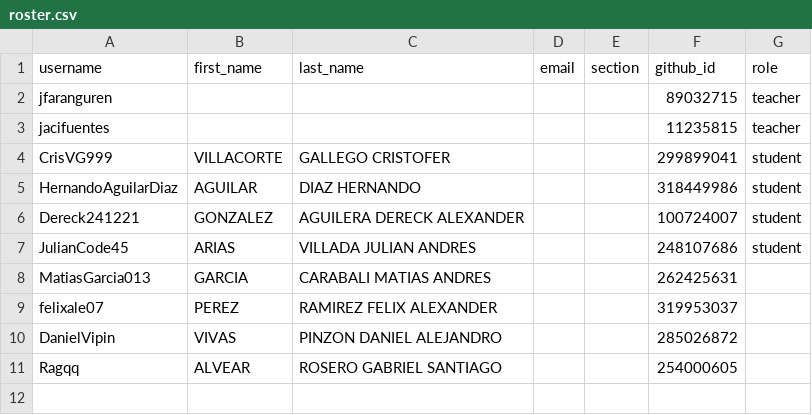
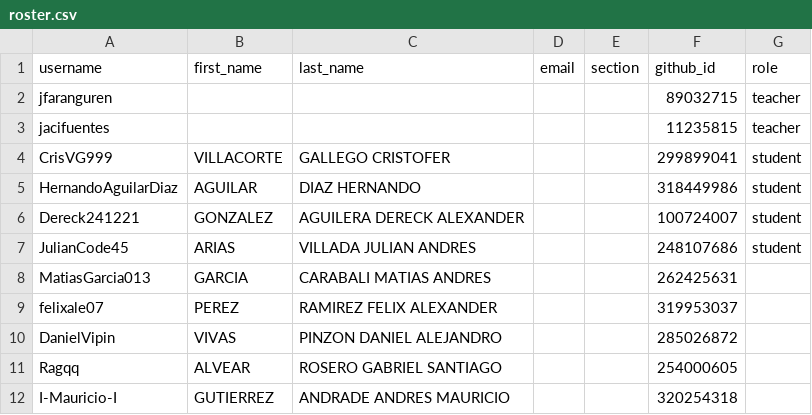
Before and after one commit to UniversidadIcesi-DCSI-BloqueAlgoritmos/classroom50, a CSV file: 2026-2-g5-apo1-sis/roster.csv, drawn as a sheet; the diff names each change by its address in the sheet, - before the commit and + after, or states it on an @@ line.

Commit message:
[Classroom 50] Add student: 2026-2-g5-apo1-sis/I-Mauricio-I

```diff
--- a/2026-2-g5-apo1-sis/roster.csv
+++ b/2026-2-g5-apo1-sis/roster.csv
+row 12: I-Mauricio-I | GUTIERREZ | ANDRADE ANDRES MAURICIO |  |  | 320254318
```
